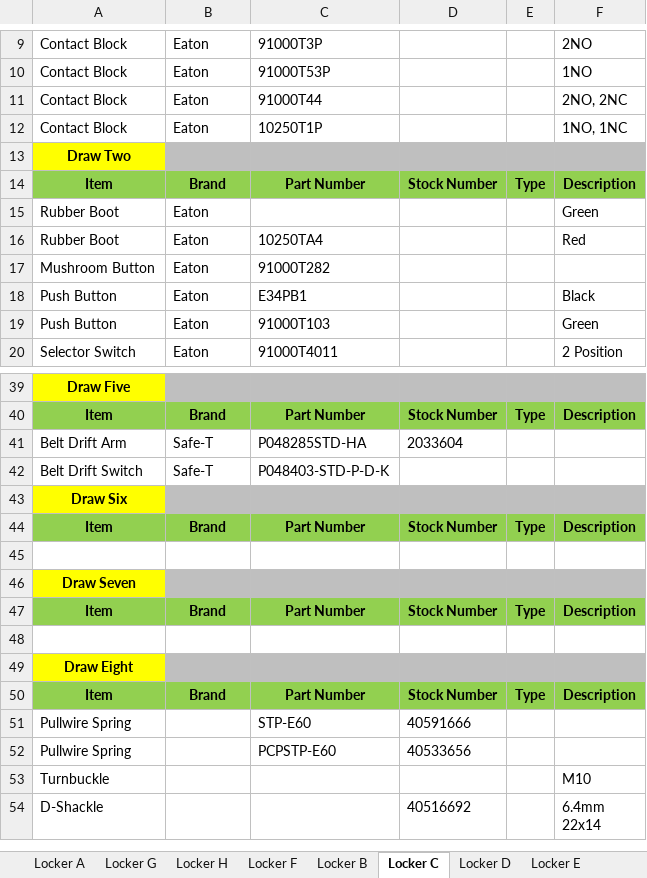
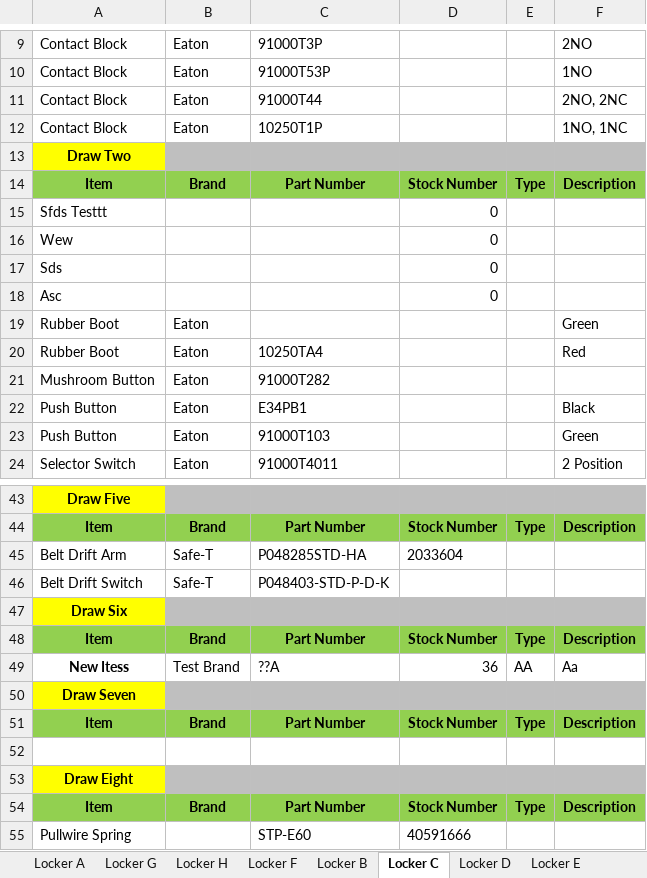
Before and after one commit to brentoncollins/parts_search, an Excel workbook: Parts_list.xlsx, sheet Locker C, drawn as a sheet; only a part is shown, gaps mark what is left out; the shorter side is filled out with more unchanged rows; values as stored, in another font and other column widths than the file's, no borders; addresses are those after the commit; the diff names each change by its address in the sheet, - before the commit and + after, or states it on an @@ line.

```diff
--- a/Parts_list.xlsx (sheet Locker C)
+++ b/Parts_list.xlsx (sheet Locker C)
+row 15: Sfds Testtt |  |  | 0
+row 16: Wew |  |  | 0
+row 17: Sds |  |  | 0
+row 18: Asc |  |  | 0
-row 49: (empty)
+row 49: New Itess | Test Brand | ??A | 36 | AA | Aa
```
Also changed, not shown: sheet Locker A, sheet Locker B, 1 other file.
